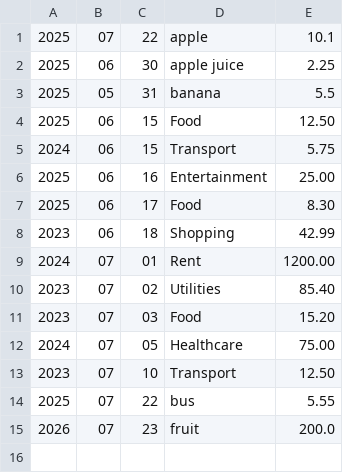
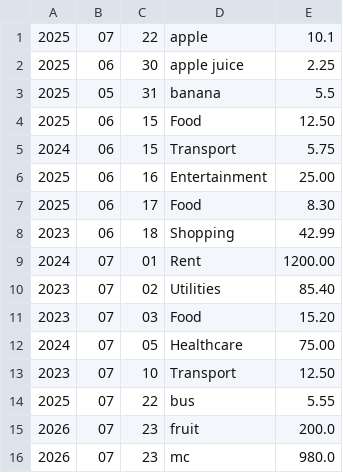
Before and after one commit to stevenlu0830/expense-tracker, a CSV file: expenses.csv, drawn as a sheet; the diff names each change by its address in the sheet, - before the commit and + after, or states it on an @@ line.

```diff
--- a/expenses.csv
+++ b/expenses.csv
+row 16: 2026 | 07 | 23 | mc | 980.0
```
Also changed, not shown: 1 other file.
